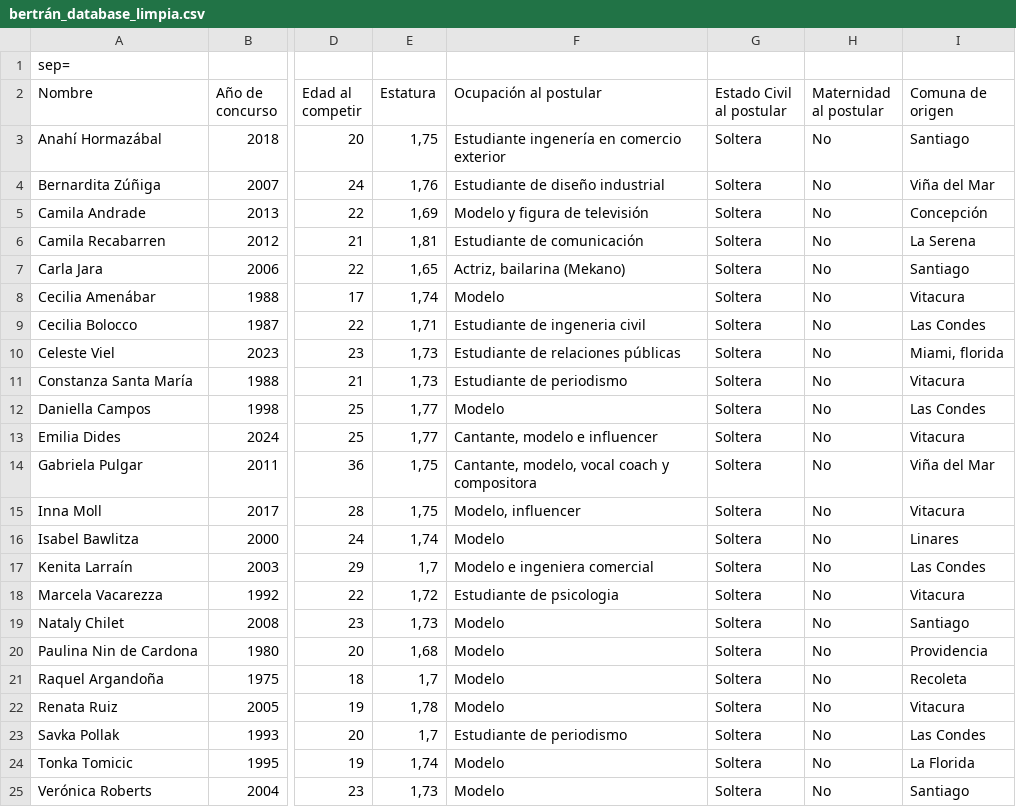
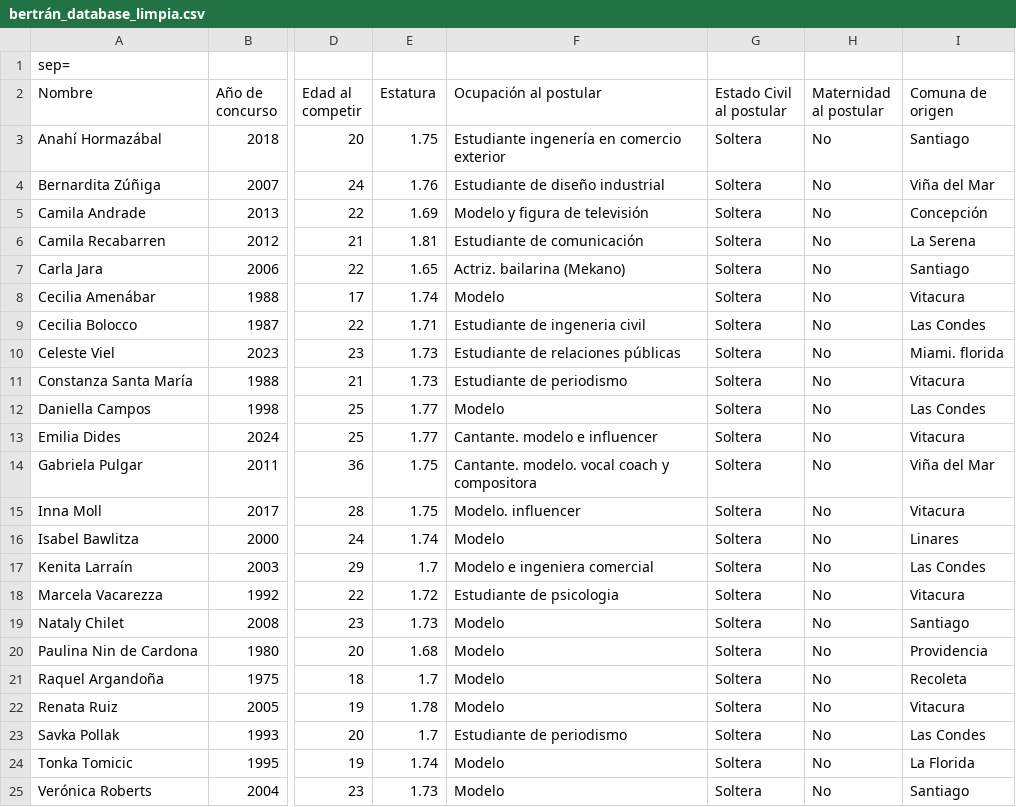
Before and after one commit to emiliabertran/proyecto-araya-bertran-gil, a CSV file: ENTREGA_02/bertran_Integrante_01_emilia_database_01/bertrán_database_limpia.csv, drawn as a sheet; only a part is shown, gaps mark what is left out; the diff names each change by its address in the sheet, - before the commit and + after, or states it on an @@ line.

Commit message:
base de datos final

```diff
--- a/ENTREGA_02/bertran_Integrante_01_emilia_database_01/bertrán_database_limpia.csv
+++ b/ENTREGA_02/bertran_Integrante_01_emilia_database_01/bertrán_database_limpia.csv
-E3 (Estatura): 1,75
+E3 (Estatura): 1.75
-E4 (Estatura): 1,76
+E4 (Estatura): 1.76
-E5 (Estatura): 1,69
+E5 (Estatura): 1.69
-E6 (Estatura): 1,81
+E6 (Estatura): 1.81
-E7 (Estatura): 1,65
+E7 (Estatura): 1.65
-F7 (Ocupación al postular): Actriz, bailarina (Mekano)
+F7 (Ocupación al postular): Actriz. bailarina (Mekano)
-E8 (Estatura): 1,74
+E8 (Estatura): 1.74
-E9 (Estatura): 1,71
+E9 (Estatura): 1.71
-E10:E11 (Estatura): 1,73
+E10:E11 (Estatura): 1.73
-I10 (Comuna de origen): Miami, florida
+I10 (Comuna de origen): Miami. florida
-E12:E13 (Estatura): 1,77
+E12:E13 (Estatura): 1.77
-F13 (Ocupación al postular): Cantante, modelo e influencer
+F13 (Ocupación al postular): Cantante. modelo e influencer
-E14:E15 (Estatura): 1,75
+E14:E15 (Estatura): 1.75
-F14 (Ocupación al postular): Cantante, modelo, vocal coach y compositora
+F14 (Ocupación al postular): Cantante. modelo. vocal coach y compositora
-F15 (Ocupación al postular): Modelo, influencer
+F15 (Ocupación al postular): Modelo. influencer
-E16 (Estatura): 1,74
+E16 (Estatura): 1.74
-E17 (Estatura): 1,7
+E17 (Estatura): 1.7
-E18 (Estatura): 1,72
+E18 (Estatura): 1.72
-E19 (Estatura): 1,73
+E19 (Estatura): 1.73
-E20 (Estatura): 1,68
+E20 (Estatura): 1.68
-E21 (Estatura): 1,7
+E21 (Estatura): 1.7
-E22 (Estatura): 1,78
+E22 (Estatura): 1.78
-E23 (Estatura): 1,7
+E23 (Estatura): 1.7
-E24 (Estatura): 1,74
+E24 (Estatura): 1.74
-E25 (Estatura): 1,73
+E25 (Estatura): 1.73
```
